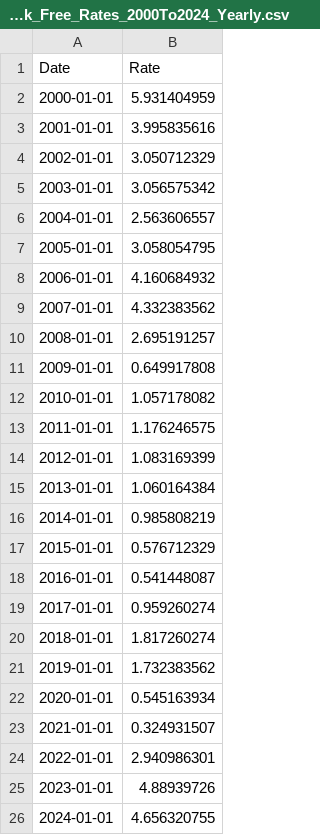
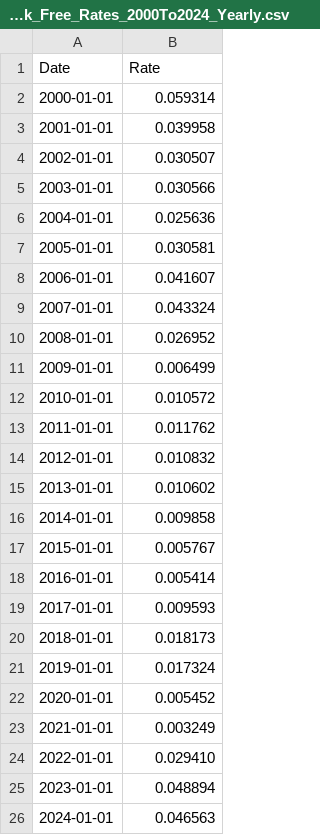
Before and after one commit to JeremyOrr4/Sharpe_Ratio_Calculator, a CSV file: Excel/CAN_Risk_Free_Rates_2000To2024_Yearly.csv, drawn as a sheet.

Commit message:
Fixed excel value formats

```diff
--- a/Excel/CAN_Risk_Free_Rates_2000To2024_Yearly.csv
+++ b/Excel/CAN_Risk_Free_Rates_2000To2024_Yearly.csv
@@ -1,26 +1,26 @@
 Date,Rate
-2000-01-01,5.931404959
-2001-01-01,3.995835616
-2002-01-01,3.050712329
-2003-01-01,3.056575342
-2004-01-01,2.563606557
-2005-01-01,3.058054795
-2006-01-01,4.160684932
-2007-01-01,4.332383562
-2008-01-01,2.695191257
-2009-01-01,0.649917808
-2010-01-01,1.057178082
-2011-01-01,1.176246575
-2012-01-01,1.083169399
-2013-01-01,1.060164384
-2014-01-01,0.985808219
-2015-01-01,0.576712329
-2016-01-01,0.541448087
-2017-01-01,0.959260274
-2018-01-01,1.817260274
-2019-01-01,1.732383562
-2020-01-01,0.545163934
-2021-01-01,0.324931507
-2022-01-01,2.940986301
-2023-01-01,4.88939726
-2024-01-01,4.656320755
+2000-01-01,0.059314
+2001-01-01,0.039958
+2002-01-01,0.030507
+2003-01-01,0.030566
+2004-01-01,0.025636
+2005-01-01,0.030581
+2006-01-01,0.041607
+2007-01-01,0.043324
+2008-01-01,0.026952
+2009-01-01,0.006499
+2010-01-01,0.010572
+2011-01-01,0.011762
+2012-01-01,0.010832
+2013-01-01,0.010602
+2014-01-01,0.009858
+2015-01-01,0.005767
+2016-01-01,0.005414
+2017-01-01,0.009593
+2018-01-01,0.018173
+2019-01-01,0.017324
+2020-01-01,0.005452
+2021-01-01,0.003249
+2022-01-01,0.029410
+2023-01-01,0.048894
+2024-01-01,0.046563
```
Also changed, not shown: 3 other files.
